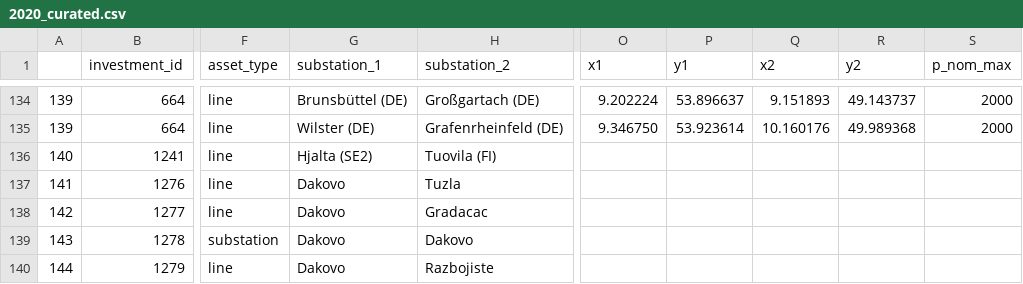
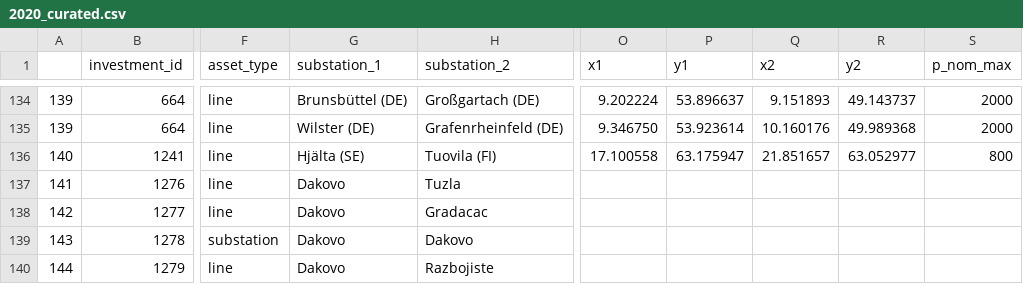
Before and after one commit to grecht/tyndp_to_pypsa, a CSV file: 2020/2020_curated.csv, drawn as a sheet; only a part is shown, gaps mark what is left out; the diff names each change by its address in the sheet, - before the commit and + after, or states it on an @@ line.

Commit message:
Add proj 239

```diff
--- a/2020/2020_curated.csv
+++ b/2020/2020_curated.csv
-G136 (substation_1): Hjalta (SE2)
+G136 (substation_1): Hjälta (SE)
-O136 (x1): (empty)
+O136 (x1): 17.100558
-P136 (y1): (empty)
+P136 (y1): 63.175947
-Q136 (x2): (empty)
+Q136 (x2): 21.851657
-R136 (y2): (empty)
+R136 (y2): 63.052977
-S136 (p_nom_max): (empty)
+S136 (p_nom_max): 800
```
